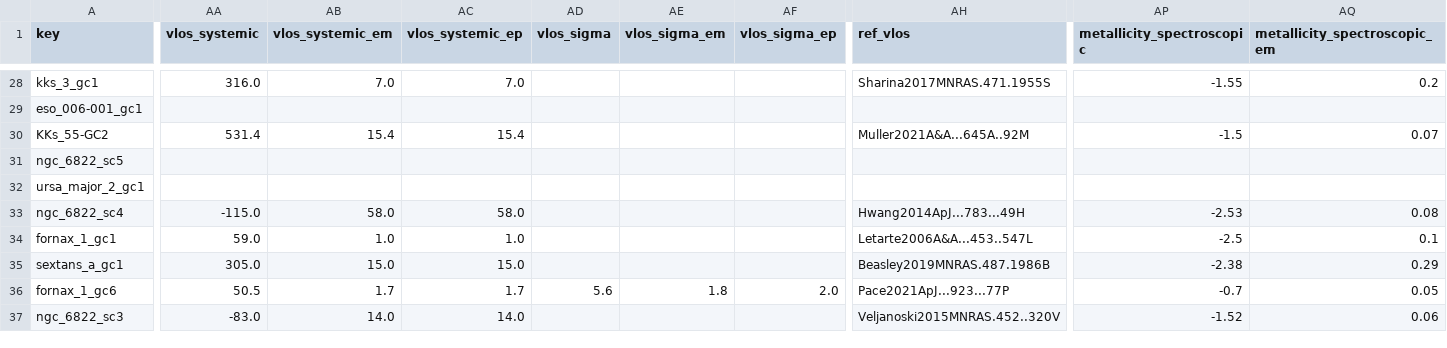
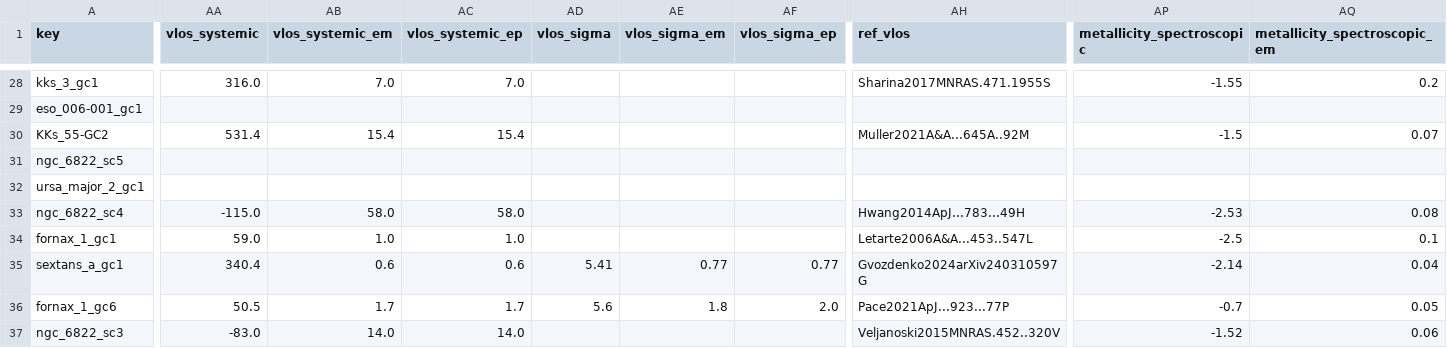
Before and after one commit to apace7/local_volume_database, a CSV file: data/gc_dwarf_hosted.csv, drawn as a sheet; only a part is shown, gaps mark what is left out; the diff covers the shown part only; the diff names each change by its address in the sheet, - before the commit and + after, or states it on an @@ line.

```diff
--- a/data/gc_dwarf_hosted.csv
+++ b/data/gc_dwarf_hosted.csv
-AA35 (vlos_systemic): 305.0
+AA35 (vlos_systemic): 340.4
-AB35 (vlos_systemic_em): 15.0
+AB35 (vlos_systemic_em): 0.6
-AC35 (vlos_systemic_ep): 15.0
+AC35 (vlos_systemic_ep): 0.6
-AD35 (vlos_sigma): (empty)
+AD35 (vlos_sigma): 5.41
-AE35 (vlos_sigma_em): (empty)
+AE35 (vlos_sigma_em): 0.77
-AF35 (vlos_sigma_ep): (empty)
+AF35 (vlos_sigma_ep): 0.77
-AH35 (ref_vlos): Beasley2019MNRAS.487.1986B
+AH35 (ref_vlos): Gvozdenko2024arXiv240310597G
-AP35 (metallicity_spectroscopic): -2.38
+AP35 (metallicity_spectroscopic): -2.14
-AQ35 (metallicity_spectroscopic_em): 0.29
+AQ35 (metallicity_spectroscopic_em): 0.04
```
Also changed, not shown: 5 edited cells elsewhere in this file, data/dwarf_all.csv, data/dwarf_local_field.csv, 11 other files.
